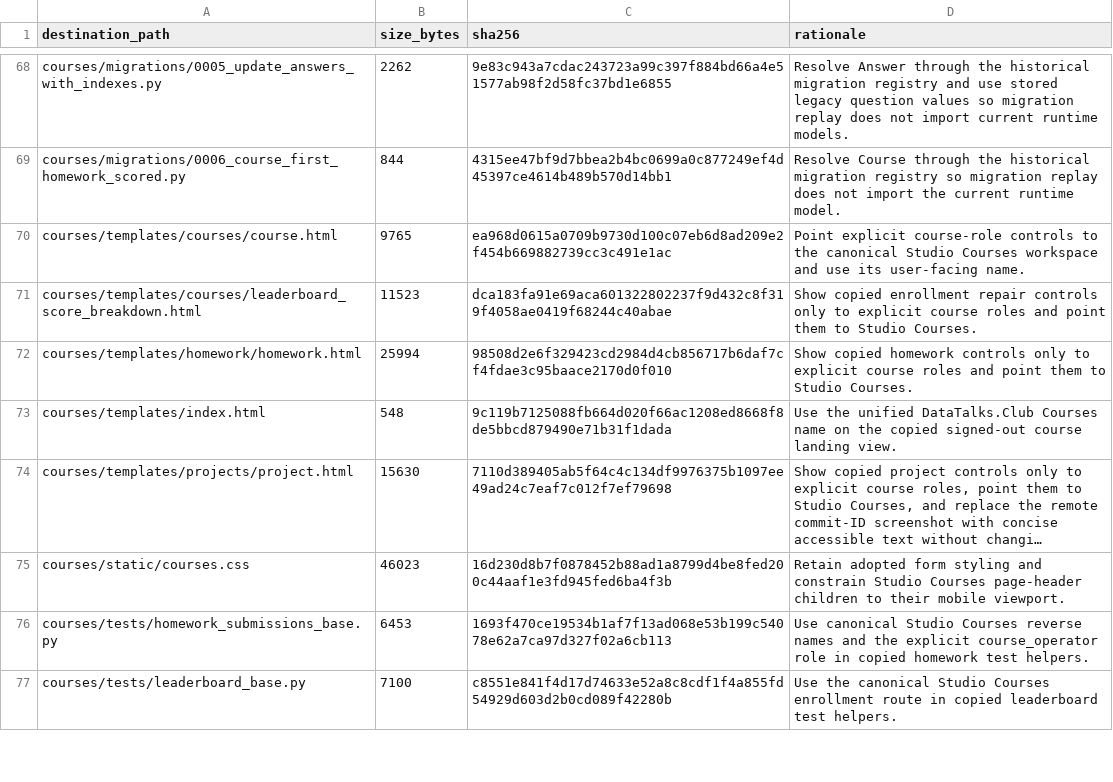
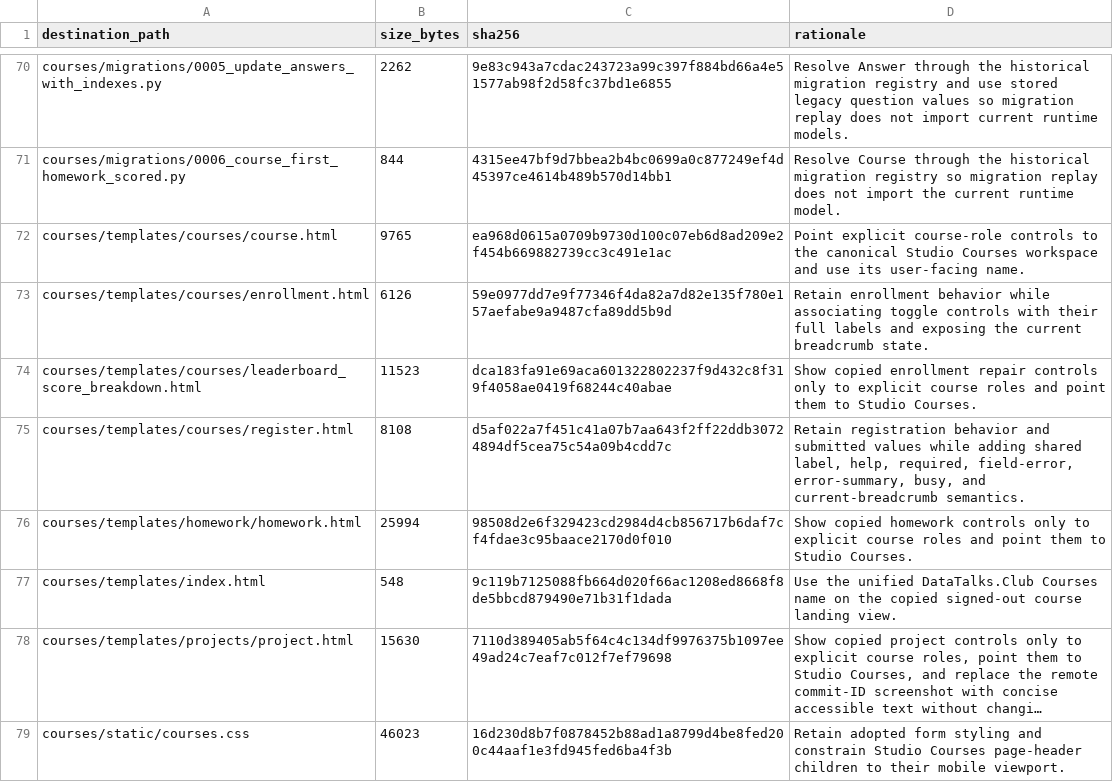
Before and after one commit to DataTalksClub/website, a TSV file: _docs/adoption/course-platform/integration-patched-files.tsv, drawn as a sheet; only a part is shown, gaps mark what is left out; the shorter side is filled out with more unchanged rows; long unchanged cells end in …; the diff covers the shown part only.

Commit message:
Establish shared accessibility patterns
Refs #65

```diff
--- a/_docs/adoption/course-platform/integration-patched-files.tsv
+++ b/_docs/adoption/course-platform/integration-patched-files.tsv
@@ -70,3 +72,5 @@ courses/migrations/0006_course_first_homework_scored.py	844	4315ee47bf9d7bbea2b4
 courses/templates/courses/course.html	9765	ea968d0615a0709b9730d100c07eb6d8ad209e2f454b669882739cc3c491e1ac	Point explicit course-role controls to the canonical Studio Courses workspace and use its user-facing name.
+courses/templates/courses/enrollment.html	6126	59e0977dd7e9f77346f4da82a7d82e135f780e157aefabe9a9487cfa89dd5b9d	Retain enrollment behavior while associating toggle controls with their full labels and exposing the current breadcrumb state.
 courses/templates/courses/leaderboard_score_breakdown.html	11523	dca183fa91e69aca601322802237f9d432c8f319f4058ae0419f68244c40abae	Show copied enrollment repair controls only to explicit course roles and point them to Studio Courses.
+courses/templates/courses/register.html	8108	d5af022a7f451c41a07b7aa643f2ff22ddb30724894df5cea75c54a09b4cdd7c	Retain registration behavior and submitted values while adding shared label, help, required, field-error, error-summary, busy, and current-breadcrumb semantics.
 courses/templates/homework/homework.html	25994	98508d2e6f329423cd2984d4cb856717b6daf7cf4fdae3c95baace2170d0f010	Show copied homework controls only to explicit course roles and point them to Studio Courses.
```
Also changed, not shown: 4 added rows and 12 edited cells elsewhere in this file, 47 other files.
